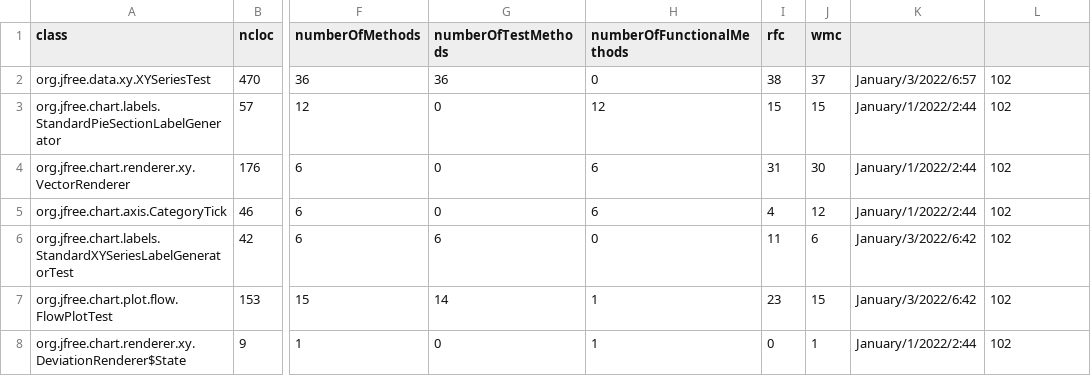
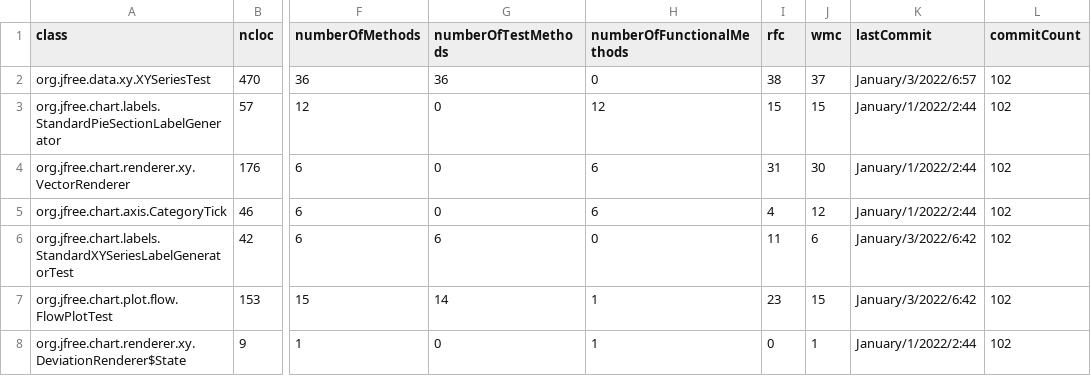
Before and after one commit to Herbrax/3913TP1, a CSV file: ClassResults.csv, drawn as a sheet; only a part is shown, gaps mark what is left out; the diff names each change by its address in the sheet, - before the commit and + after, or states it on an @@ line.

Commit message:
Update ClassResults.csv

```diff
--- a/ClassResults.csv
+++ b/ClassResults.csv
-K1: (empty)
+K1: lastCommit
-L1: (empty)
+L1: commitCount
```
